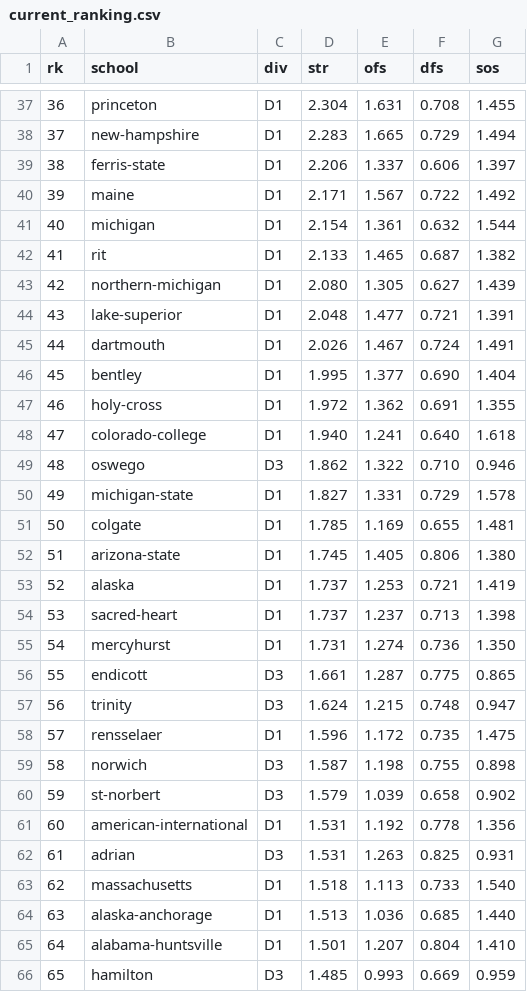
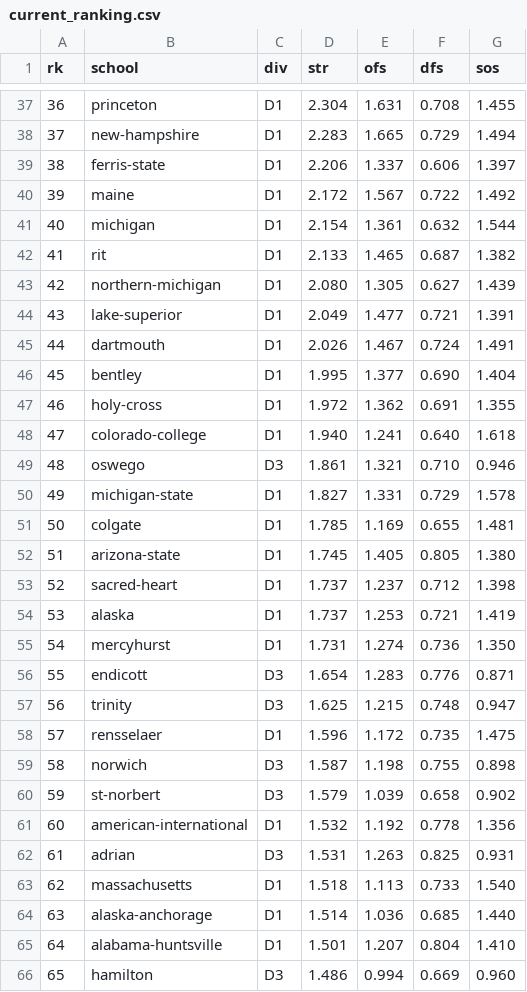
Before and after one commit to octonion/hockey, a CSV file: uscho/sos/current_ranking.csv, drawn as a sheet; only a part is shown, gaps mark what is left out; the diff covers the shown part only.

```diff
--- a/uscho/sos/current_ranking.csv
+++ b/uscho/sos/current_ranking.csv
@@ -39,3 +39,3 @@ rk,school,div,str,ofs,dfs,sos
 38,ferris-state,D1,2.206,1.337,0.606,1.397
-39,maine,D1,2.171,1.567,0.722,1.492
+39,maine,D1,2.172,1.567,0.722,1.492
 40,michigan,D1,2.154,1.361,0.632,1.544
@@ -43,3 +43,3 @@ rk,school,div,str,ofs,dfs,sos
 42,northern-michigan,D1,2.080,1.305,0.627,1.439
-43,lake-superior,D1,2.048,1.477,0.721,1.391
+43,lake-superior,D1,2.049,1.477,0.721,1.391
 44,dartmouth,D1,2.026,1.467,0.724,1.491
@@ -48,11 +48,11 @@ rk,school,div,str,ofs,dfs,sos
 47,colorado-college,D1,1.940,1.241,0.640,1.618
-48,oswego,D3,1.862,1.322,0.710,0.946
+48,oswego,D3,1.861,1.321,0.710,0.946
 49,michigan-state,D1,1.827,1.331,0.729,1.578
 50,colgate,D1,1.785,1.169,0.655,1.481
-51,arizona-state,D1,1.745,1.405,0.806,1.380
-52,alaska,D1,1.737,1.253,0.721,1.419
-53,sacred-heart,D1,1.737,1.237,0.713,1.398
+51,arizona-state,D1,1.745,1.405,0.805,1.380
+52,sacred-heart,D1,1.737,1.237,0.712,1.398
+53,alaska,D1,1.737,1.253,0.721,1.419
 54,mercyhurst,D1,1.731,1.274,0.736,1.350
-55,endicott,D3,1.661,1.287,0.775,0.865
-56,trinity,D3,1.624,1.215,0.748,0.947
+55,endicott,D3,1.654,1.283,0.776,0.871
+56,trinity,D3,1.625,1.215,0.748,0.947
 57,rensselaer,D1,1.596,1.172,0.735,1.475
@@ -60,7 +60,7 @@ rk,school,div,str,ofs,dfs,sos
 59,st-norbert,D3,1.579,1.039,0.658,0.902
-60,american-international,D1,1.531,1.192,0.778,1.356
+60,american-international,D1,1.532,1.192,0.778,1.356
 61,adrian,D3,1.531,1.263,0.825,0.931
 62,massachusetts,D1,1.518,1.113,0.733,1.540
-63,alaska-anchorage,D1,1.513,1.036,0.685,1.440
+63,alaska-anchorage,D1,1.514,1.036,0.685,1.440
 64,alabama-huntsville,D1,1.501,1.207,0.804,1.410
-65,hamilton,D3,1.485,0.993,0.669,0.959
+65,hamilton,D3,1.486,0.994,0.669,0.960
```
Also changed, not shown: 101 edited cells elsewhere in this file, uscho/csv/uscho_games_2017.csv, 5 other files.
